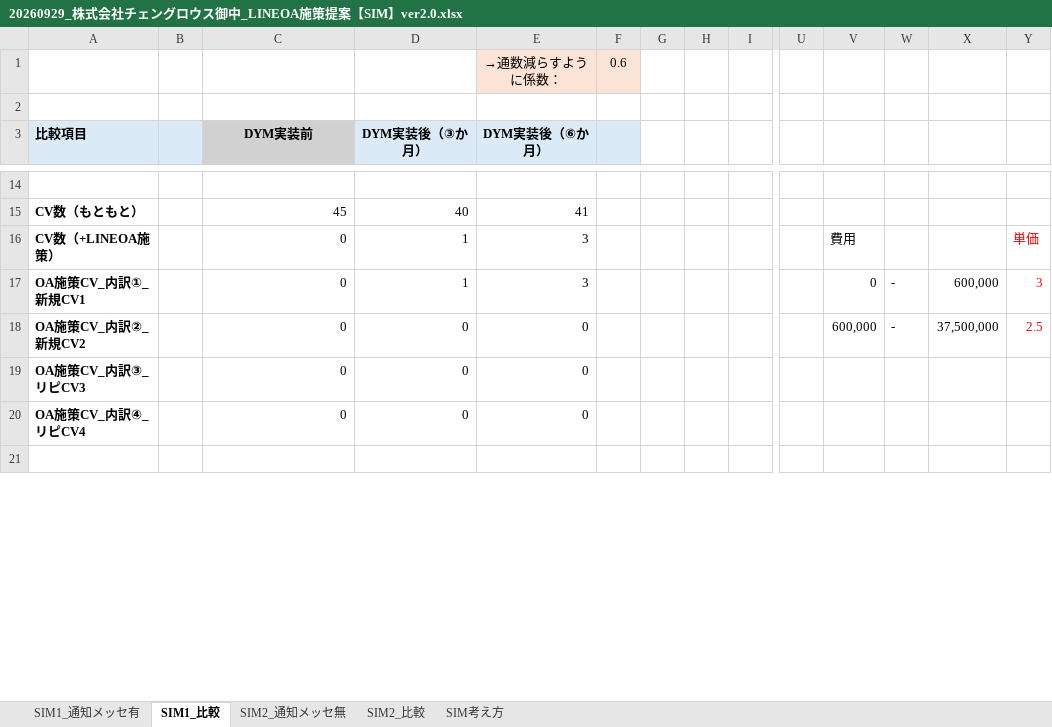
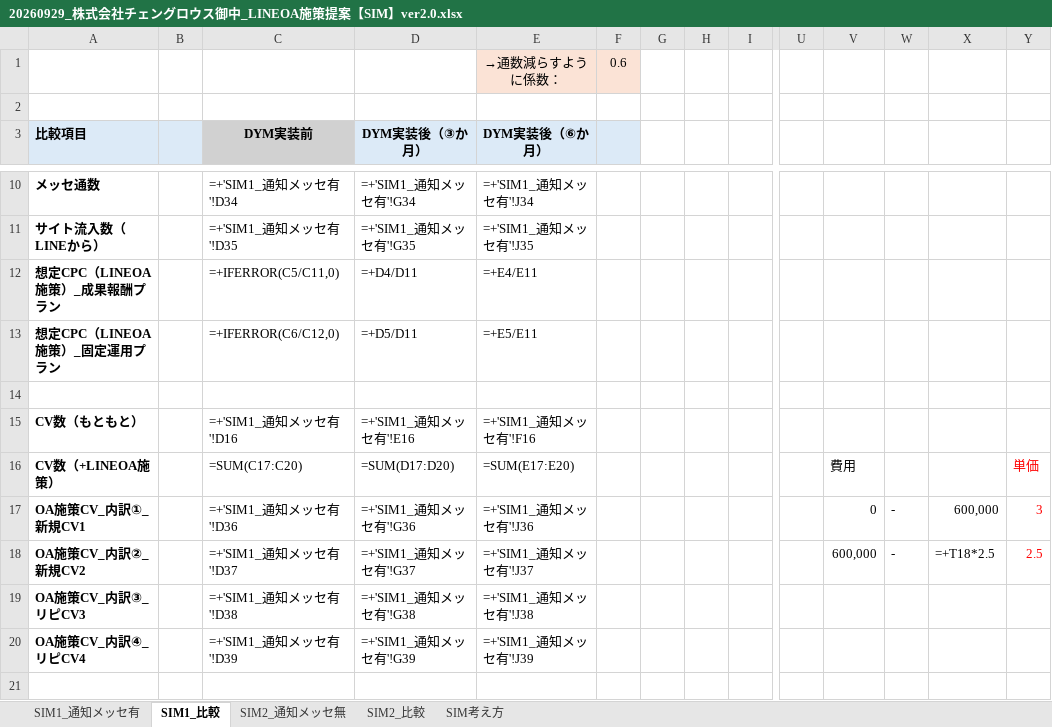
Before and after one commit to tonomura-r-dev/folder, an Excel workbook: 20260929_株式会社チェングロウス御中_LINEOA施策提案【SIM】ver2.0.xlsx, sheet SIM1_比較, drawn as a sheet; only a part is shown, gaps mark what is left out; values as stored, in another font and other column widths than the file's, no borders; formulas without a stored value are shown as written; removed rows and columns are numbered as before the commit, all else as after; rows hold the shown columns only; the diff covers the shown part only; the diff names each change by its address in the sheet, - before the commit and + after, or states it on an @@ line.

```diff
--- a/20260929_株式会社チェングロウス御中_LINEOA施策提案【SIM】ver2.0.xlsx (sheet SIM1_比較)
+++ b/20260929_株式会社チェングロウス御中_LINEOA施策提案【SIM】ver2.0.xlsx (sheet SIM1_比較)
+row 10: メッセ通数 |  | =+'SIM1_通知メッセ有'!D34 | =+'SIM1_通知メッセ有'!G34 | =+'SIM1_通知メッセ有'!J34
+row 11: サイト流入数（LINEから） |  | =+'SIM1_通知メッセ有'!D35 | =+'SIM1_通知メッセ有'!G35 | =+'SIM1_通知メッセ有'!J35
+row 12: 想定CPC（LINEOA施策）_成果報酬プラン |  | =+IFERROR(C5/C11,0) | =+D4/D11 | =+E4/E11
+row 13: 想定CPC（LINEOA施策）_固定運用プラン |  | =+IFERROR(C6/C12,0) | =+D5/D11 | =+E5/E11
-C15 (DYM実装前): 45
+C15 (DYM実装前): =+'SIM1_通知メッセ有'!D16
-D15 (DYM実装後（③か月）): 40
+D15 (DYM実装後（③か月）): =+'SIM1_通知メッセ有'!E16
-E15 (DYM実装後（⑥か月）): 41
+E15 (DYM実装後（⑥か月）): =+'SIM1_通知メッセ有'!F16
-C16 (DYM実装前): 0
+C16 (DYM実装前): =SUM(C17:C20)
-D16 (DYM実装後（③か月）): 1
+D16 (DYM実装後（③か月）): =SUM(D17:D20)
-E16 (DYM実装後（⑥か月）): 3
+E16 (DYM実装後（⑥か月）): =SUM(E17:E20)
-C17 (DYM実装前): 0
+C17 (DYM実装前): =+'SIM1_通知メッセ有'!D36
-D17 (DYM実装後（③か月）): 1
+D17 (DYM実装後（③か月）): =+'SIM1_通知メッセ有'!G36
-E17 (DYM実装後（⑥か月）): 3
+E17 (DYM実装後（⑥か月）): =+'SIM1_通知メッセ有'!J36
-C18 (DYM実装前): 0
+C18 (DYM実装前): =+'SIM1_通知メッセ有'!D37
-D18 (DYM実装後（③か月）): 0
+D18 (DYM実装後（③か月）): =+'SIM1_通知メッセ有'!G37
-E18 (DYM実装後（⑥か月）): 0
+E18 (DYM実装後（⑥か月）): =+'SIM1_通知メッセ有'!J37
-X18: 37,500,000
+X18: =+T18*2.5
-row 19: OA施策CV_内訳③_リピCV3 |  | 0 | 0 | 0
-row 20: OA施策CV_内訳④_リピCV4 |  | 0 | 0 | 0
+row 19: OA施策CV_内訳③_リピCV3 |  | =+'SIM1_通知メッセ有'!D38 | =+'SIM1_通知メッセ有'!G38 | =+'SIM1_通知メッセ有'!J38
+row 20: OA施策CV_内訳④_リピCV4 |  | =+'SIM1_通知メッセ有'!D39 | =+'SIM1_通知メッセ有'!G39 | =+'SIM1_通知メッセ有'!J39
```
Also changed, not shown: 9 added rows, 13 removed rows and 3 edited cells elsewhere in this sheet, sheet SIM2_通知メッセ無, sheet SIM1_通知メッセ有, sheet SIM2_比較, sheet SIM考え方, formulas that keep their value, hidden cells, 2 other files.
